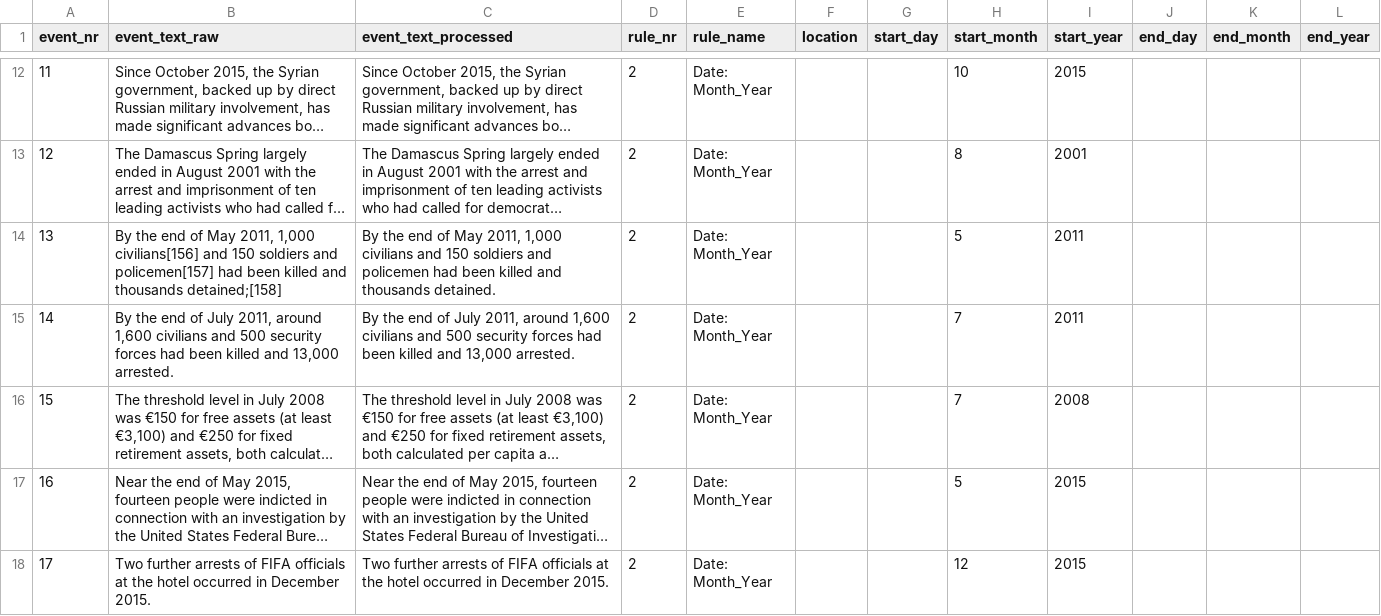
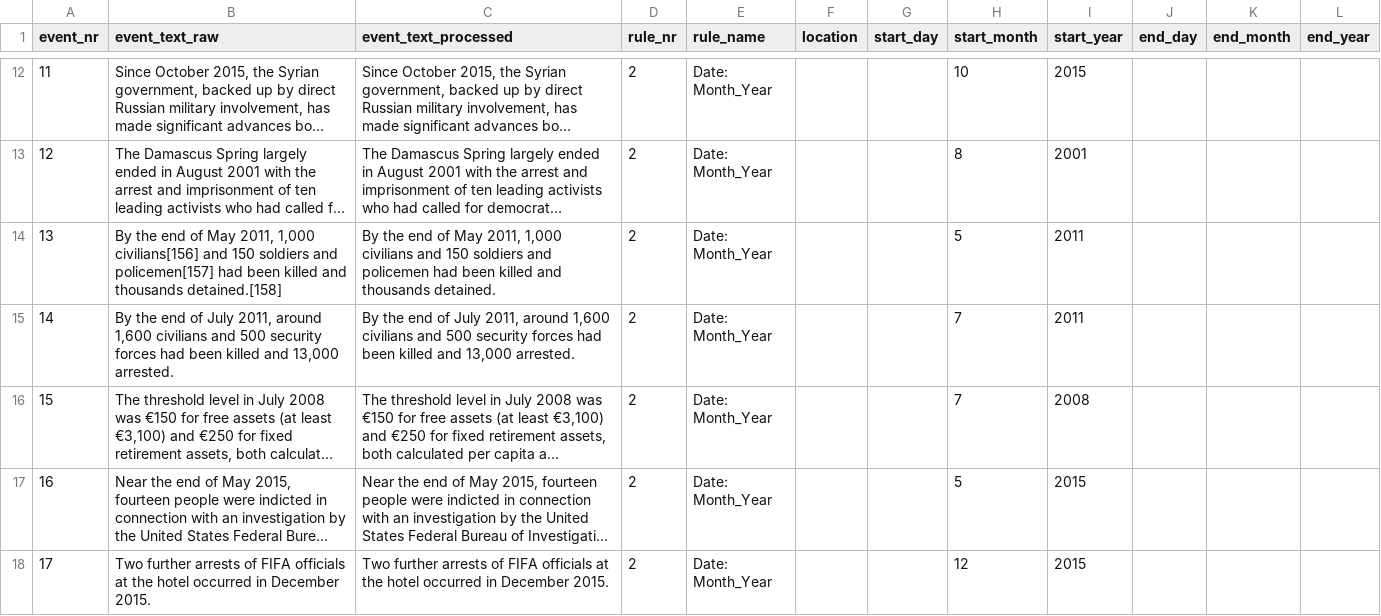
Before and after one commit to EventMiner/EventMiner, a CSV file: csv/goldmaster_event.csv, drawn as a sheet; only a part is shown, gaps mark what is left out; long unchanged cells end in …; the diff names each change by its address in the sheet, - before the commit and + after, or states it on an @@ line.

```diff
--- a/csv/goldmaster_event.csv
+++ b/csv/goldmaster_event.csv
-B14 (event_text_raw): …and thousands detained;[158]
+B14 (event_text_raw): …and thousands detained.[158]
```
Also changed, not shown: 5 other files.
